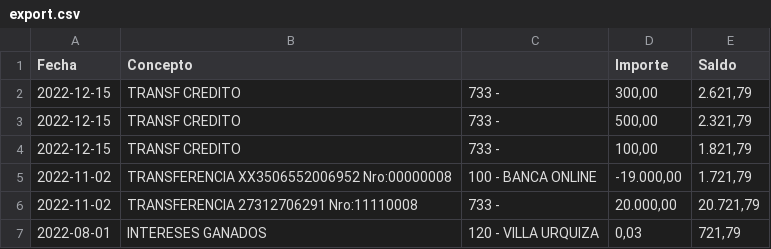
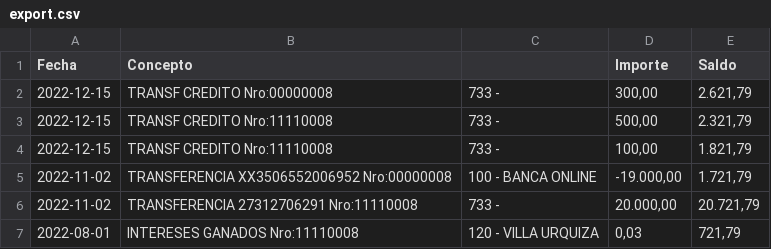
Before and after one commit to lucasclavero/python-finances, a CSV file: exports/export.csv, drawn as a sheet.

```diff
--- a/exports/export.csv
+++ b/exports/export.csv
@@ -1,7 +1,7 @@
 Fecha;Concepto;;Importe;Saldo
-2022-12-15;TRANSF CREDITO;733 - ;300,00;2.621,79
-2022-12-15;TRANSF CREDITO;733 - ;500,00;2.321,79
-2022-12-15;TRANSF CREDITO;733 - ;100,00;1.821,79
+2022-12-15;TRANSF CREDITO Nro:00000008;733 - ;300,00;2.621,79
+2022-12-15;TRANSF CREDITO Nro:11110008;733 - ;500,00;2.321,79
+2022-12-15;TRANSF CREDITO Nro:11110008;733 - ;100,00;1.821,79
 2022-11-02;TRANSFERENCIA XX3506552006952 Nro:00000008;100 - BANCA ONLINE;-19.000,00;1.721,79
 2022-11-02;TRANSFERENCIA 27312706291 Nro:11110008;733 - ;20.000,00;20.721,79
-2022-08-01;INTERESES GANADOS;120 - VILLA URQUIZA;0,03;721,79
+2022-08-01;INTERESES GANADOS Nro:11110008;120 - VILLA URQUIZA;0,03;721,79
```
Also changed, not shown: 4 other files.
